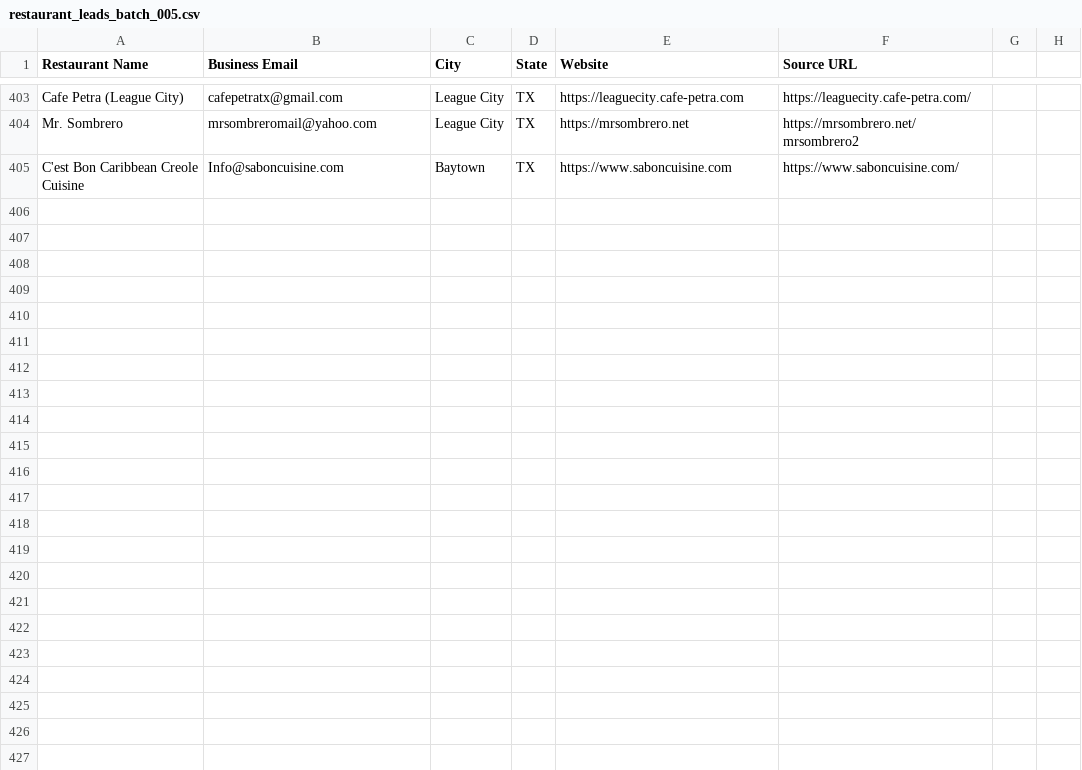
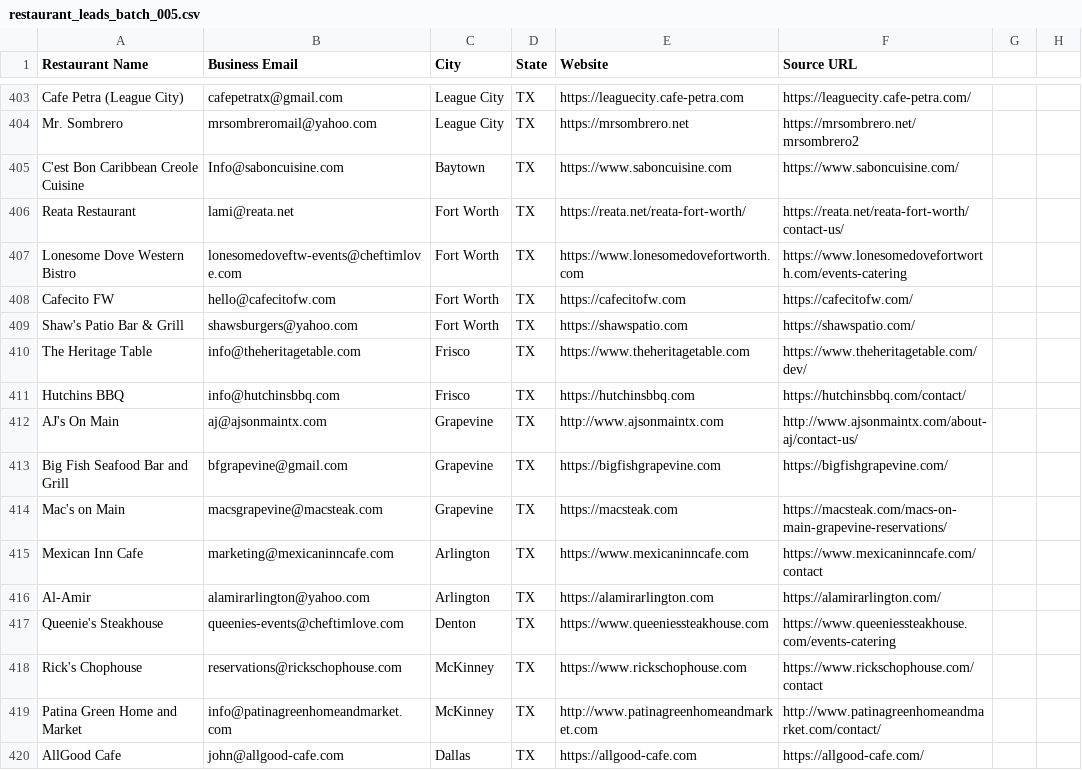
Before and after one commit to Kushams/BEFRS-OUTREACH, a CSV file: data/restaurant_leads_batch_005.csv, drawn as a sheet; only a part is shown, gaps mark what is left out.

```diff
--- a/data/restaurant_leads_batch_005.csv
+++ b/data/restaurant_leads_batch_005.csv
@@ -405 +405,16 @@ Mr. Sombrero,mrsombreromail@yahoo.com,League City,TX,https://mrsombrero.net,http
 C'est Bon Caribbean Creole Cuisine,Info@saboncuisine.com,Baytown,TX,https://www.saboncuisine.com,https://www.saboncuisine.com/
+Reata Restaurant,lami@reata.net,Fort Worth,TX,https://reata.net/reata-fort-worth/,https://reata.net/reata-fort-worth/contact-us/
+Lonesome Dove Western Bistro,lonesomedoveftw-events@cheftimlove.com,Fort Worth,TX,https://www.lonesomedovefortworth.com,https://www.lonesomedovefortworth.com/events-catering
+Cafecito FW,hello@cafecitofw.com,Fort Worth,TX,https://cafecitofw.com,https://cafecitofw.com/
+Shaw's Patio Bar & Grill,shawsburgers@yahoo.com,Fort Worth,TX,https://shawspatio.com,https://shawspatio.com/
+The Heritage Table,info@theheritagetable.com,Frisco,TX,https://www.theheritagetable.com,https://www.theheritagetable.com/dev/
+Hutchins BBQ,info@hutchinsbbq.com,Frisco,TX,https://hutchinsbbq.com,https://hutchinsbbq.com/contact/
+AJ's On Main,aj@ajsonmaintx.com,Grapevine,TX,http://www.ajsonmaintx.com,http://www.ajsonmaintx.com/about-aj/contact-us/
+Big Fish Seafood Bar and Grill,bfgrapevine@gmail.com,Grapevine,TX,https://bigfishgrapevine.com,https://bigfishgrapevine.com/
+Mac's on Main,macsgrapevine@macsteak.com,Grapevine,TX,https://macsteak.com,https://macsteak.com/macs-on-main-grapevine-reservations/
+Mexican Inn Cafe,marketing@mexicaninncafe.com,Arlington,TX,https://www.mexicaninncafe.com,https://www.mexicaninncafe.com/contact
+Al-Amir,alamirarlington@yahoo.com,Arlington,TX,https://alamirarlington.com,https://alamirarlington.com/
+Queenie's Steakhouse,queenies-events@cheftimlove.com,Denton,TX,https://www.queeniessteakhouse.com,https://www.queeniessteakhouse.com/events-catering
+Rick's Chophouse,reservations@rickschophouse.com,McKinney,TX,https://www.rickschophouse.com,https://www.rickschophouse.com/contact
+Patina Green Home and Market,info@patinagreenhomeandmarket.com,McKinney,TX,http://www.patinagreenhomeandmarket.com,http://www.patinagreenhomeandmarket.com/contact/
+AllGood Cafe,john@allgood-cafe.com,Dallas,TX,https://allgood-cafe.com,https://allgood-cafe.com/
```
